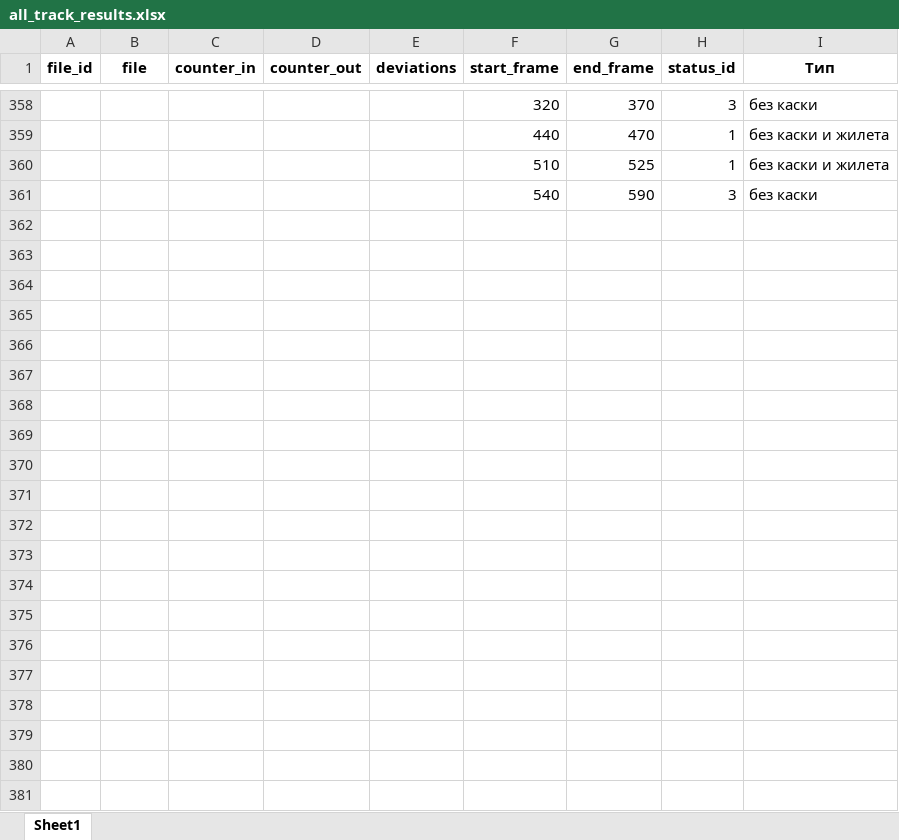
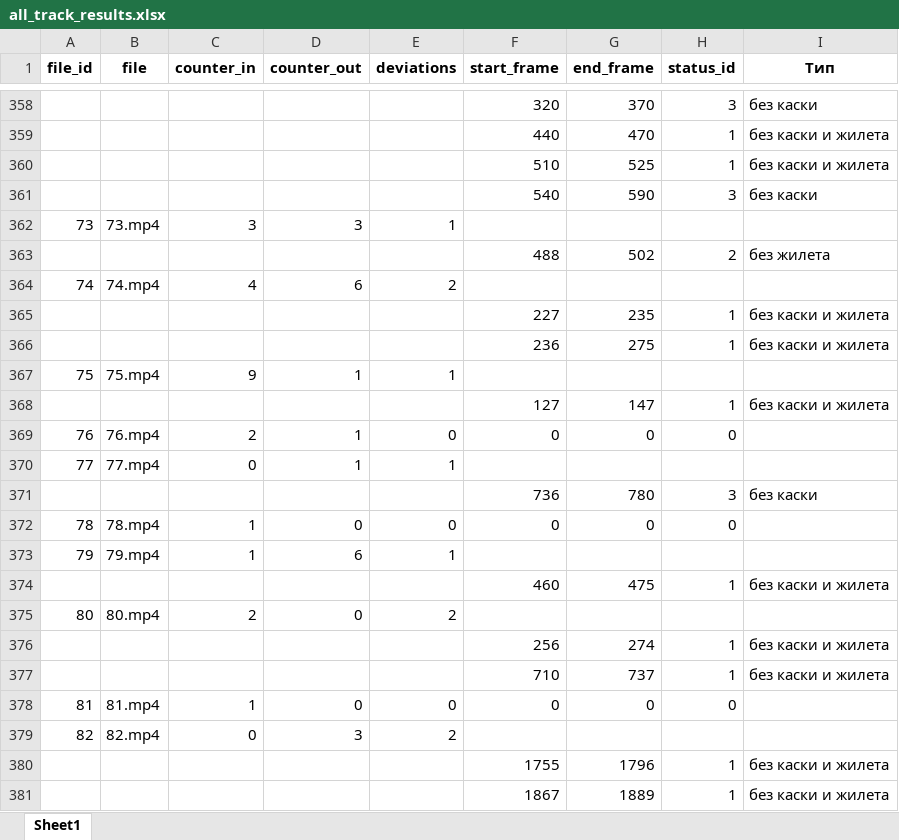
Before and after one commit to dimarsoft/yolov7, an Excel workbook: testinfo/all_track_results.xlsx, sheet Sheet1, drawn as a sheet; only a part is shown, gaps mark what is left out; values as stored, in another font and other column widths than the file's, no borders; the diff names each change by its address in the sheet, - before the commit and + after, or states it on an @@ line.

```diff
--- a/testinfo/all_track_results.xlsx (sheet Sheet1)
+++ b/testinfo/all_track_results.xlsx (sheet Sheet1)
+row 362: 73 | 73.mp4 | 3 | 3 | 1
+row 363:  |  |  |  |  | 488 | 502 | 2 | без жилета
+row 364: 74 | 74.mp4 | 4 | 6 | 2
+row 365:  |  |  |  |  | 227 | 235 | 1 | без каски и жилета
+row 366:  |  |  |  |  | 236 | 275 | 1 | без каски и жилета
+row 367: 75 | 75.mp4 | 9 | 1 | 1
+row 368:  |  |  |  |  | 127 | 147 | 1 | без каски и жилета
+row 369: 76 | 76.mp4 | 2 | 1 | 0 | 0 | 0 | 0
+row 370: 77 | 77.mp4 | 0 | 1 | 1
+row 371:  |  |  |  |  | 736 | 780 | 3 | без каски
+row 372: 78 | 78.mp4 | 1 | 0 | 0 | 0 | 0 | 0
+row 373: 79 | 79.mp4 | 1 | 6 | 1
+row 374:  |  |  |  |  | 460 | 475 | 1 | без каски и жилета
+row 375: 80 | 80.mp4 | 2 | 0 | 2
+row 376:  |  |  |  |  | 256 | 274 | 1 | без каски и жилета
+row 377:  |  |  |  |  | 710 | 737 | 1 | без каски и жилета
+row 378: 81 | 81.mp4 | 1 | 0 | 0 | 0 | 0 | 0
+row 379: 82 | 82.mp4 | 0 | 3 | 2
+row 380:  |  |  |  |  | 1755 | 1796 | 1 | без каски и жилета
+row 381:  |  |  |  |  | 1867 | 1889 | 1 | без каски и жилета
```
Also changed, not shown: 2 other files.
